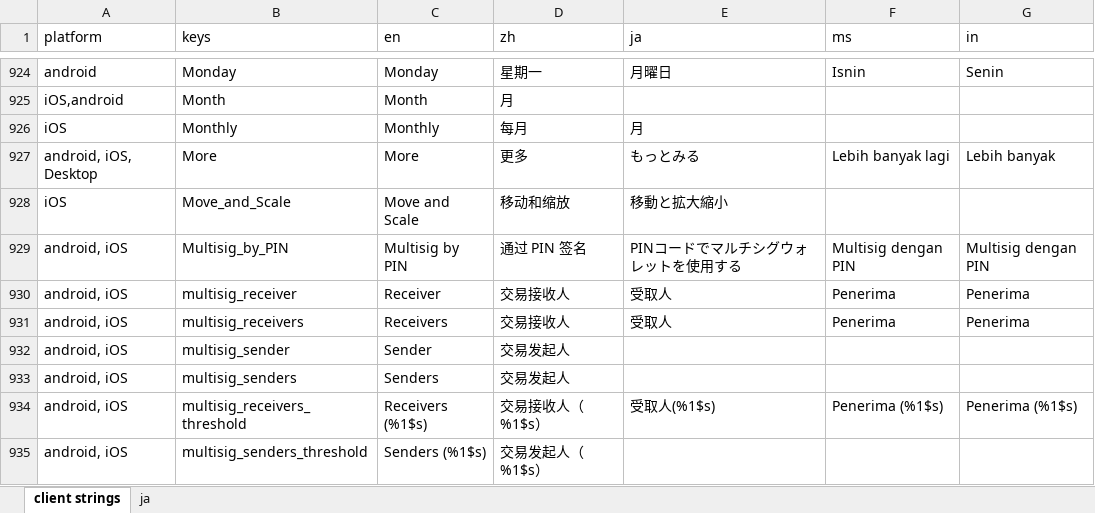
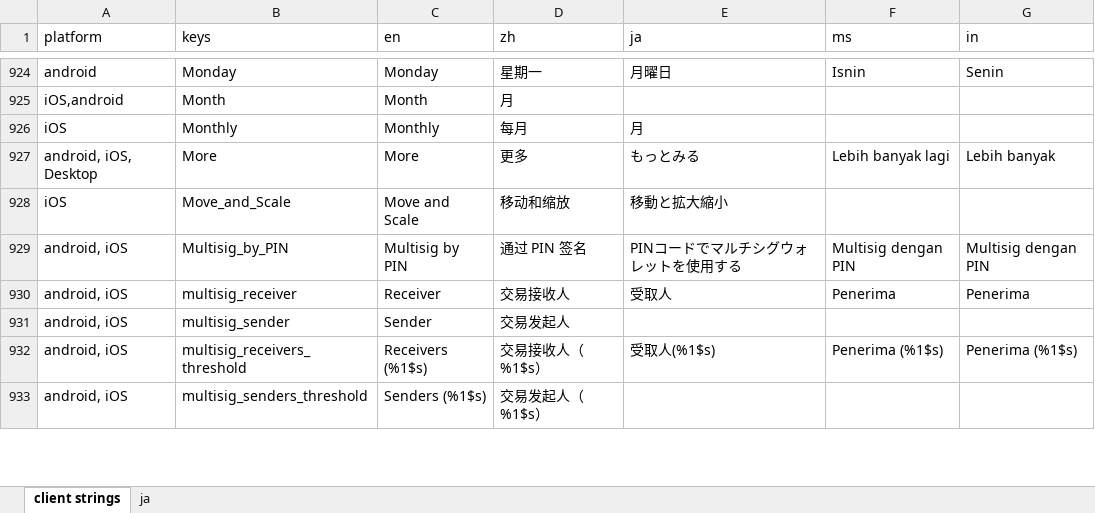
Before and after one commit to xingstarx/sync-google-sheet, an Excel workbook: client.xlsx, sheet client strings, drawn as a sheet; only a part is shown, gaps mark what is left out; values as stored, in another font and other column widths than the file's, no borders; charts and pictures and conditional formats not drawn; the diff names each change by its address in the sheet, - before the commit and + after, or states it on an @@ line.

Commit message:
Script (#297)
* update client.xlsx

* update client.xlsx

* Update client.md and client XMLs

---------

Co-authored-by: touge <touge1027@gmail.com>

```diff
--- a/client.xlsx (sheet client strings)
+++ b/client.xlsx (sheet client strings)
-row 931: android, iOS | multisig_receivers | Receivers | 交易接收人 | 受取人 | Penerima | Penerima
-row 933: android, iOS | multisig_senders | Senders | 交易发起人
```
Also changed, not shown: 6 other files.
